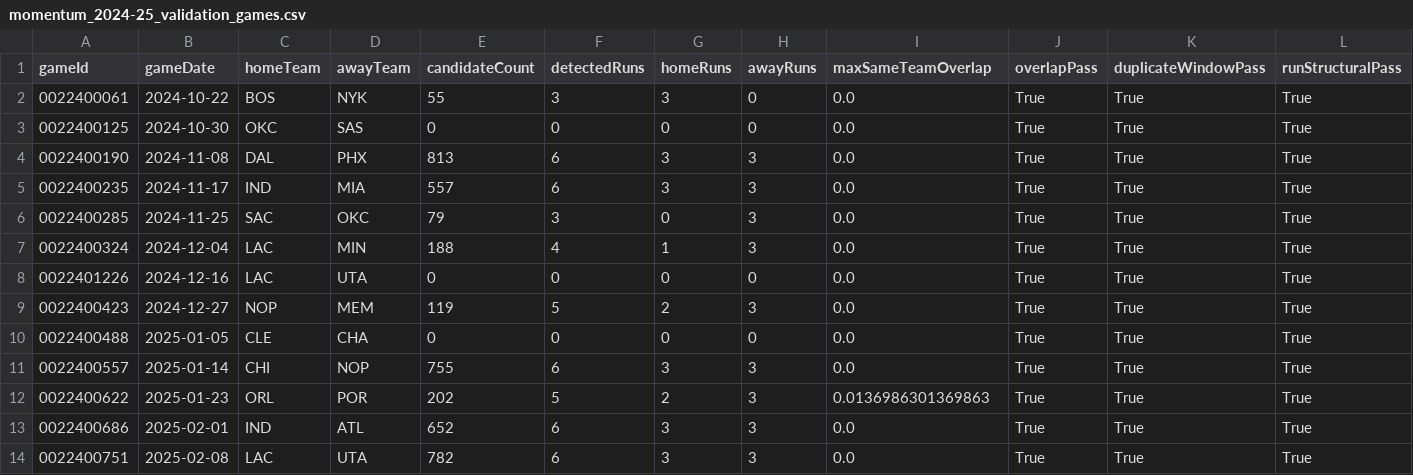
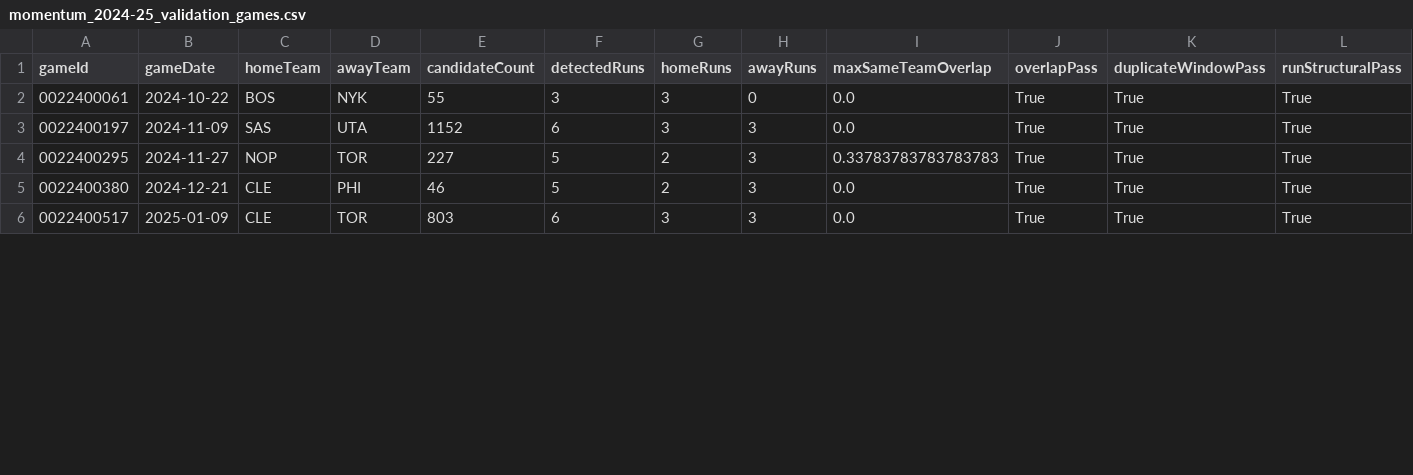
Before and after one commit to SahilSN/Courtvision, a CSV file: results/momentum_2024-25_validation_games.csv, drawn as a sheet; only a part is shown; removed rows and columns are numbered as before the commit, all else as after; rows hold the shown columns only; the diff covers the shown part only; the diff names each change by its address in the sheet, - before the commit and + after, or states it on an @@ line.

```diff
--- a/results/momentum_2024-25_validation_games.csv
+++ b/results/momentum_2024-25_validation_games.csv
-row 3: 0022400125 | 2024-10-30 | OKC | SAS | 0 | 0 | 0 | 0 | 0.0 | True | True | True
-A3 (gameId): 0022400190
+A3 (gameId): 0022400197
-B3 (gameDate): 2024-11-08
+B3 (gameDate): 2024-11-09
-C3 (homeTeam): DAL
+C3 (homeTeam): SAS
-D3 (awayTeam): PHX
+D3 (awayTeam): UTA
-E3 (candidateCount): 813
+E3 (candidateCount): 1152
-row 5: 0022400235 | 2024-11-17 | IND | MIA | 557 | 6 | 3 | 3 | 0.0 | True | True | True
-row 6: 0022400285 | 2024-11-25 | SAC | OKC | 79 | 3 | 0 | 3 | 0.0 | True | True | True
-row 7: 0022400324 | 2024-12-04 | LAC | MIN | 188 | 4 | 1 | 3 | 0.0 | True | True | True
-row 8: 0022401226 | 2024-12-16 | LAC | UTA | 0 | 0 | 0 | 0 | 0.0 | True | True | True
-A4 (gameId): 0022400423
+A4 (gameId): 0022400295
-B4 (gameDate): 2024-12-27
+B4 (gameDate): 2024-11-27
-D4 (awayTeam): MEM
+D4 (awayTeam): TOR
-E4 (candidateCount): 119
+E4 (candidateCount): 227
-I4 (maxSameTeamOverlap): 0.0
+I4 (maxSameTeamOverlap): 0.33783783783783783
-row 10: 0022400488 | 2025-01-05 | CLE | CHA | 0 | 0 | 0 | 0 | 0.0 | True | True | True
-row 11: 0022400557 | 2025-01-14 | CHI | NOP | 755 | 6 | 3 | 3 | 0.0 | True | True | True
-A5 (gameId): 0022400622
+A5 (gameId): 0022400380
-B5 (gameDate): 2025-01-23
+B5 (gameDate): 2024-12-21
-C5 (homeTeam): ORL
+C5 (homeTeam): CLE
-D5 (awayTeam): POR
+D5 (awayTeam): PHI
-E5 (candidateCount): 202
+E5 (candidateCount): 46
-I5 (maxSameTeamOverlap): 0.0136986301369863
+I5 (maxSameTeamOverlap): 0.0
-row 13: 0022400686 | 2025-02-01 | IND | ATL | 652 | 6 | 3 | 3 | 0.0 | True | True | True
-A6 (gameId): 0022400751
+A6 (gameId): 0022400517
-B6 (gameDate): 2025-02-08
+B6 (gameDate): 2025-01-09
-C6 (homeTeam): LAC
+C6 (homeTeam): CLE
-D6 (awayTeam): UTA
+D6 (awayTeam): TOR
-E6 (candidateCount): 782
+E6 (candidateCount): 803
```
Also changed, not shown: 2 removed rows and 23 edited cells elsewhere in this file, 20 other files.
